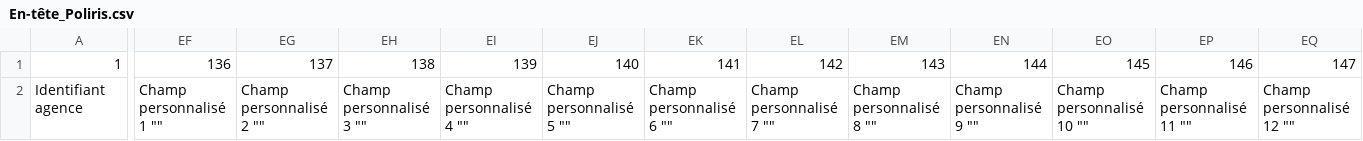
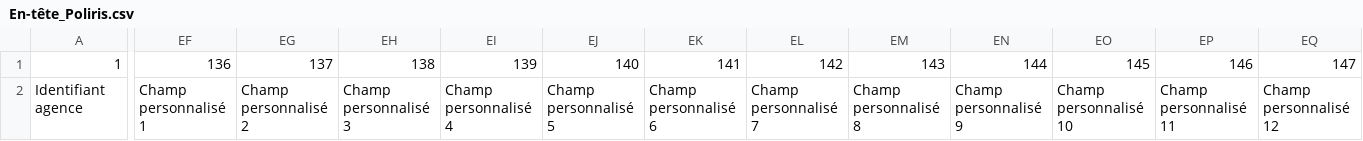
Before and after one commit to fabricevilhon-spec/validateur-poliris, a CSV file: En-tête_Poliris.csv, drawn as a sheet; only a part is shown, gaps mark what is left out; the diff covers the shown part only; the diff names each change by its address in the sheet, - before the commit and + after, or states it on an @@ line.

Commit message:
Add files via upload

```diff
--- a/En-tête_Poliris.csv
+++ b/En-tête_Poliris.csv
-EF2: Champ personnalisé 1 ""
+EF2: Champ personnalisé 1
-EG2: Champ personnalisé 2 ""
+EG2: Champ personnalisé 2
-EH2: Champ personnalisé 3 ""
+EH2: Champ personnalisé 3
-EI2: Champ personnalisé 4 ""
+EI2: Champ personnalisé 4
-EJ2: Champ personnalisé 5 ""
+EJ2: Champ personnalisé 5
-EK2: Champ personnalisé 6 ""
+EK2: Champ personnalisé 6
-EL2: Champ personnalisé 7 ""
+EL2: Champ personnalisé 7
-EM2: Champ personnalisé 8 ""
+EM2: Champ personnalisé 8
-EN2: Champ personnalisé 9 ""
+EN2: Champ personnalisé 9
-EO2: Champ personnalisé 10 ""
+EO2: Champ personnalisé 10
-EP2: Champ personnalisé 11 ""
+EP2: Champ personnalisé 11
-EQ2: Champ personnalisé 12 ""
+EQ2: Champ personnalisé 12
```
Also changed, not shown: 13 edited cells elsewhere in this file.
